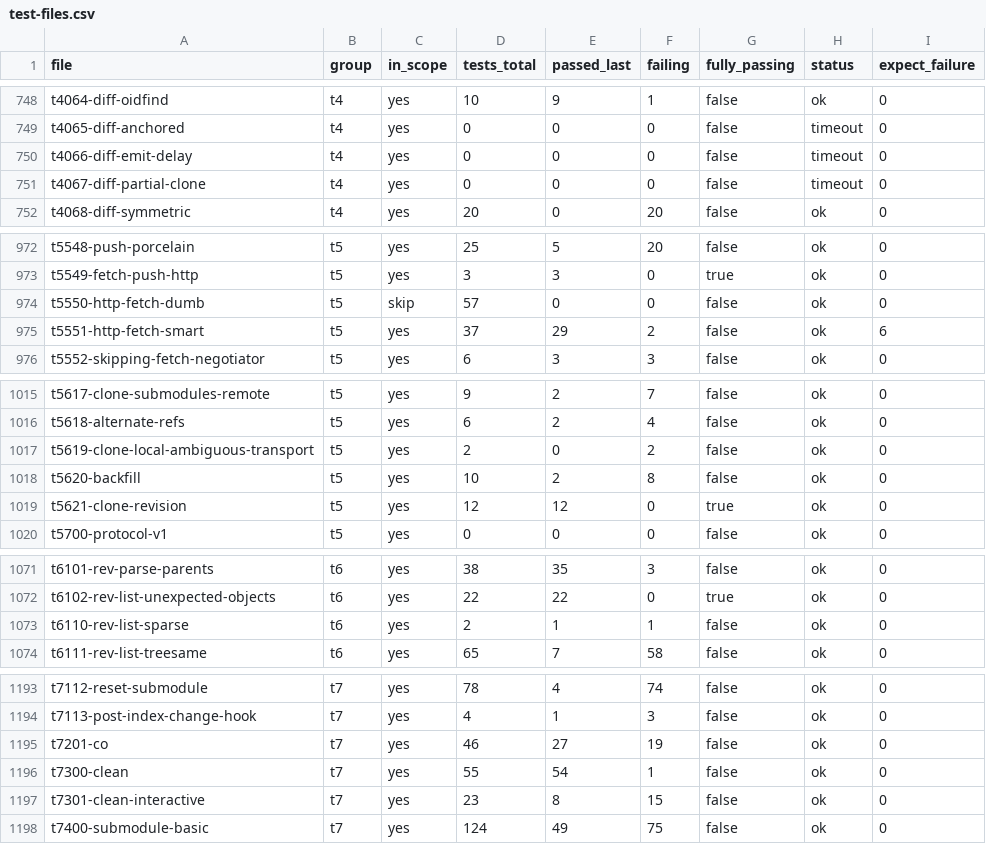
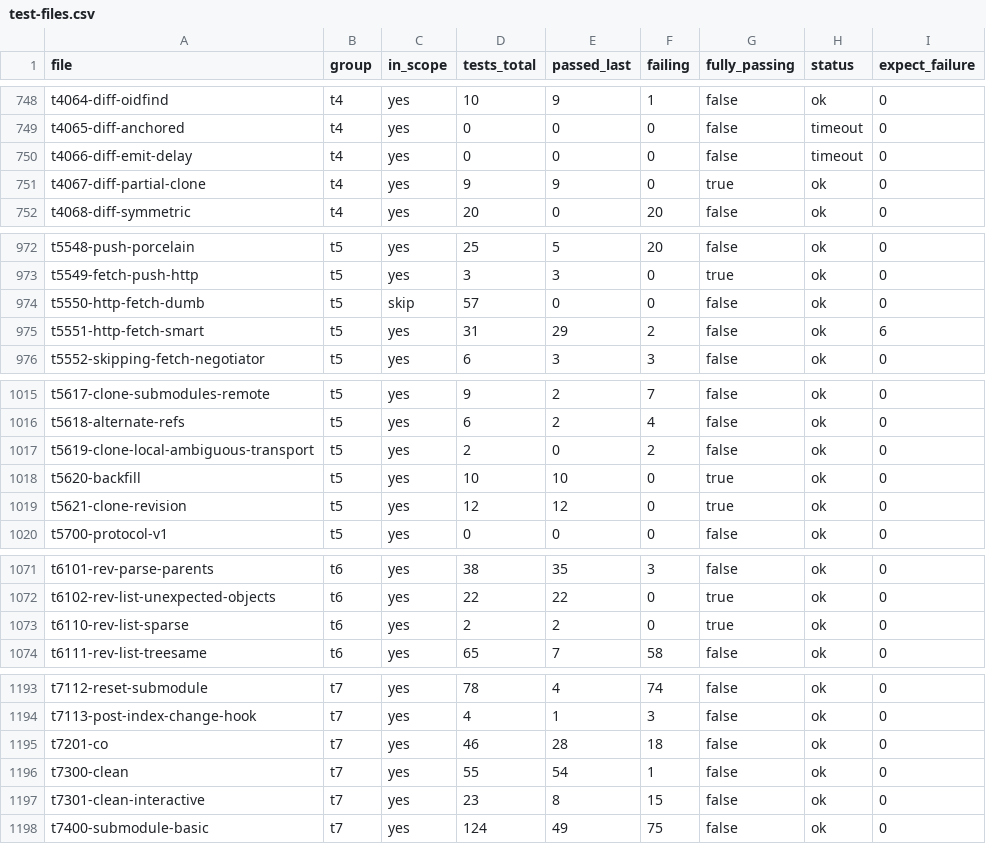
Before and after one commit to yonasBSD/grit, a CSV file: data/test-files.csv, drawn as a sheet; only a part is shown, gaps mark what is left out.

```diff
--- a/data/test-files.csv
+++ b/data/test-files.csv
@@ -750,3 +750,3 @@ t4065-diff-anchored	t4	yes	0	0	0	false	timeout	0
 t4066-diff-emit-delay	t4	yes	0	0	0	false	timeout	0
-t4067-diff-partial-clone	t4	yes	0	0	0	false	timeout	0
+t4067-diff-partial-clone	t4	yes	9	9	0	true	ok	0
 t4068-diff-symmetric	t4	yes	20	0	20	false	ok	0
@@ -974,3 +974,3 @@ t5549-fetch-push-http	t5	yes	3	3	0	true	ok	0
 t5550-http-fetch-dumb	t5	skip	57	0	0	false	ok	0
-t5551-http-fetch-smart	t5	yes	37	29	2	false	ok	6
+t5551-http-fetch-smart	t5	yes	31	29	2	false	ok	6
 t5552-skipping-fetch-negotiator	t5	yes	6	3	3	false	ok	0
@@ -1017,3 +1017,3 @@ t5618-alternate-refs	t5	yes	6	2	4	false	ok	0
 t5619-clone-local-ambiguous-transport	t5	yes	2	0	2	false	ok	0
-t5620-backfill	t5	yes	10	2	8	false	ok	0
+t5620-backfill	t5	yes	10	10	0	true	ok	0
 t5621-clone-revision	t5	yes	12	12	0	true	ok	0
@@ -1072,3 +1072,3 @@ t6101-rev-parse-parents	t6	yes	38	35	3	false	ok	0
 t6102-rev-list-unexpected-objects	t6	yes	22	22	0	true	ok	0
-t6110-rev-list-sparse	t6	yes	2	1	1	false	ok	0
+t6110-rev-list-sparse	t6	yes	2	2	0	true	ok	0
 t6111-rev-list-treesame	t6	yes	65	7	58	false	ok	0
@@ -1194,3 +1194,3 @@ t7112-reset-submodule	t7	yes	78	4	74	false	ok	0
 t7113-post-index-change-hook	t7	yes	4	1	3	false	ok	0
-t7201-co	t7	yes	46	27	19	false	ok	0
+t7201-co	t7	yes	46	28	18	false	ok	0
 t7300-clean	t7	yes	55	54	1	false	ok	0
```
Also changed, not shown: 4 other files.
